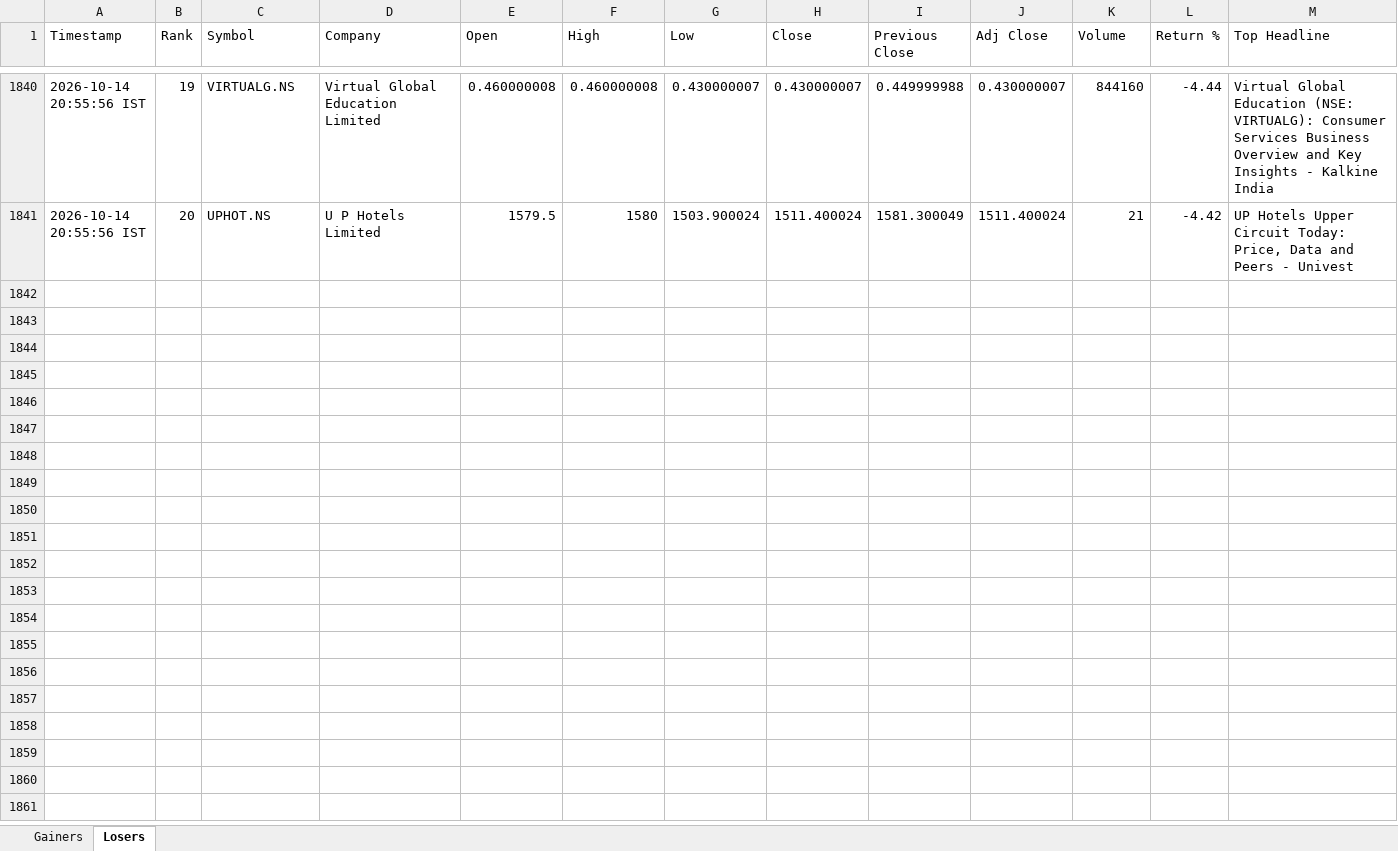
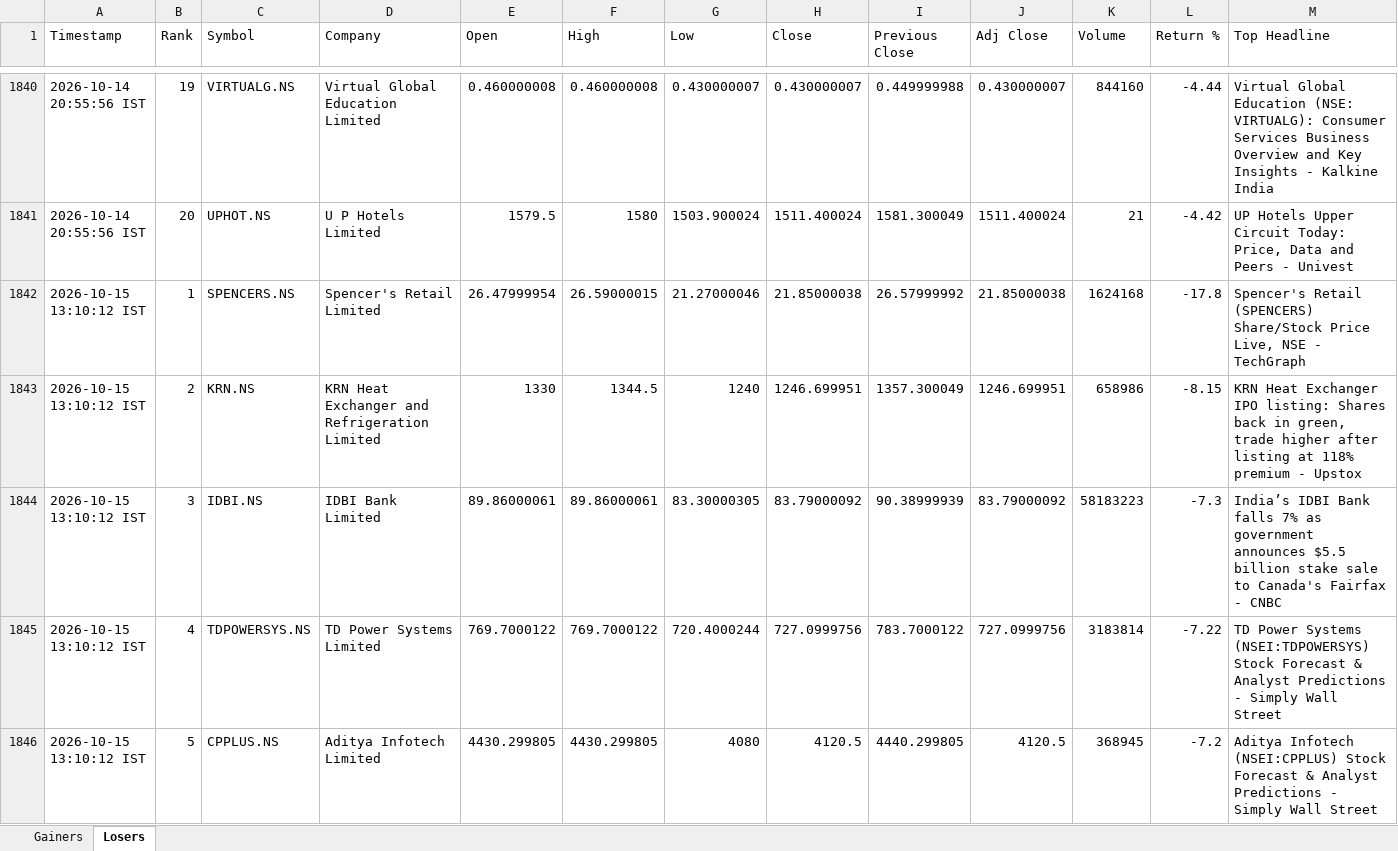
Before and after one commit to PavanSaiNekkala/News_Dividend_Fetcher, an Excel workbook: NEWS_Daily_Report/output/history/NEWS_Daily_Report_History.xlsx, sheet Losers, drawn as a sheet; only a part is shown, gaps mark what is left out; values as stored, in another font and other column widths than the file's, no borders; rows hold the shown columns only; the diff covers the shown part only; the diff names each change by its address in the sheet, - before the commit and + after, or states it on an @@ line.

```diff
--- a/NEWS_Daily_Report/output/history/NEWS_Daily_Report_History.xlsx (sheet Losers)
+++ b/NEWS_Daily_Report/output/history/NEWS_Daily_Report_History.xlsx (sheet Losers)
+row 1842: 2026-10-15 13:10:12 IST | 1 | SPENCERS.NS | Spencer's Retail Limited | 26.47999954 | 26.59000015 | 21.27000046 | 21.85000038 | 26.57999992 | 21.85000038 | 1624168 | -17.8 | Spencer's Retail (SPENCERS) Share/Stock Price Live, NSE - TechGraph
+row 1843: 2026-10-15 13:10:12 IST | 2 | KRN.NS | KRN Heat Exchanger and Refrigeration Limited | 1330 | 1344.5 | 1240 | 1246.699951 | 1357.300049 | 1246.699951 | 658986 | -8.15 | KRN Heat Exchanger IPO listing: Shares back in green, trade higher after listing at 118% premium - Upstox
+row 1844: 2026-10-15 13:10:12 IST | 3 | IDBI.NS | IDBI Bank Limited | 89.86000061 | 89.86000061 | 83.30000305 | 83.79000092 | 90.38999939 | 83.79000092 | 58183223 | -7.3 | India’s IDBI Bank falls 7% as government announces $5.5 billion stake sale to Canada's Fairfax - CNBC
+row 1845: 2026-10-15 13:10:12 IST | 4 | TDPOWERSYS.NS | TD Power Systems Limited | 769.7000122 | 769.7000122 | 720.4000244 | 727.0999756 | 783.7000122 | 727.0999756 | 3183814 | -7.22 | TD Power Systems (NSEI:TDPOWERSYS) Stock Forecast & Analyst Predictions - Simply Wall Street
+row 1846: 2026-10-15 13:10:12 IST | 5 | CPPLUS.NS | Aditya Infotech Limited | 4430.299805 | 4430.299805 | 4080 | 4120.5 | 4440.299805 | 4120.5 | 368945 | -7.2 | Aditya Infotech (NSEI:CPPLUS) Stock Forecast & Analyst Predictions - Simply Wall Street
```
Also changed, not shown: 15 added rows elsewhere in this sheet, sheet Gainers, NEWS_Daily_Report/output/latest/NEWS_Daily_Report.xlsx.
